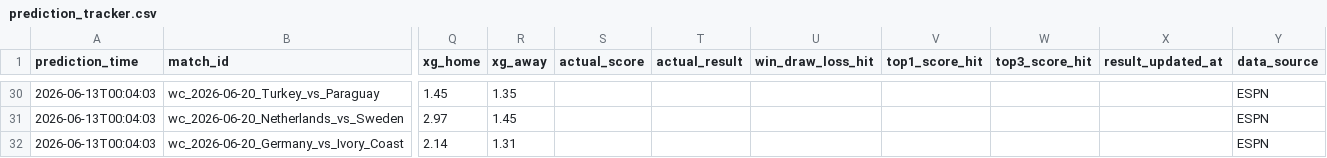
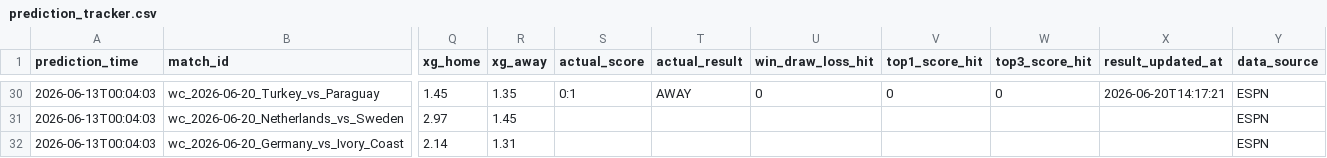
Before and after one commit to rexlin88888888/ai-sports-predictor, a CSV file: outputs/prediction_tracker.csv, drawn as a sheet; only a part is shown, gaps mark what is left out; the diff covers the shown part only; the diff names each change by its address in the sheet, - before the commit and + after, or states it on an @@ line.

```diff
--- a/outputs/prediction_tracker.csv
+++ b/outputs/prediction_tracker.csv
-S30 (actual_score): (empty)
+S30 (actual_score): 0:1
-T30 (actual_result): (empty)
+T30 (actual_result): AWAY
-U30 (win_draw_loss_hit): (empty)
+U30 (win_draw_loss_hit): 0
-V30 (top1_score_hit): (empty)
+V30 (top1_score_hit): 0
-W30 (top3_score_hit): (empty)
+W30 (top3_score_hit): 0
-X30 (result_updated_at): (empty)
+X30 (result_updated_at): 2026-06-20T14:17:21
```
Also changed, not shown: 42 edited cells elsewhere in this file, outputs/predictions.csv, 8 other files.
